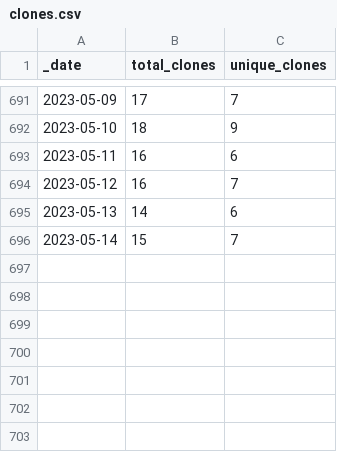
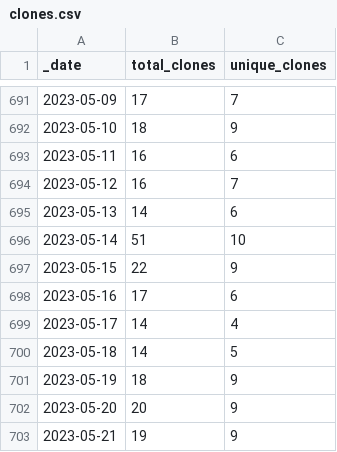
Before and after one commit to AlexRogalskiy/kotlin-patterns, a CSV file: traffic/clones.csv, drawn as a sheet; only a part is shown, gaps mark what is left out.

Commit message:
GitHub traffic

```diff
--- a/traffic/clones.csv
+++ b/traffic/clones.csv
@@ -695,2 +695,9 @@ _date,total_clones,unique_clones
 2023-05-13,14,6
-2023-05-14,15,7
+2023-05-14,51,10
+2023-05-15,22,9
+2023-05-16,17,6
+2023-05-17,14,4
+2023-05-18,14,5
+2023-05-19,18,9
+2023-05-20,20,9
+2023-05-21,19,9
```
Also changed, not shown: 1 other file.
